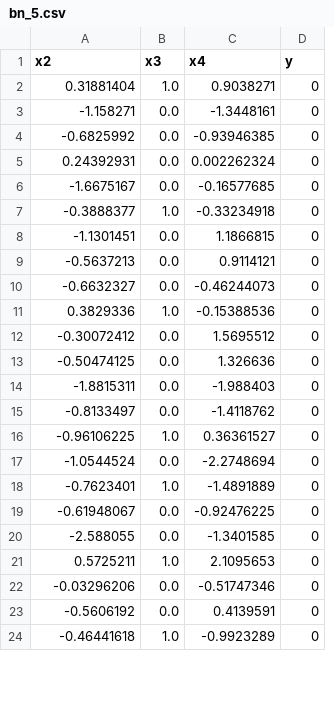
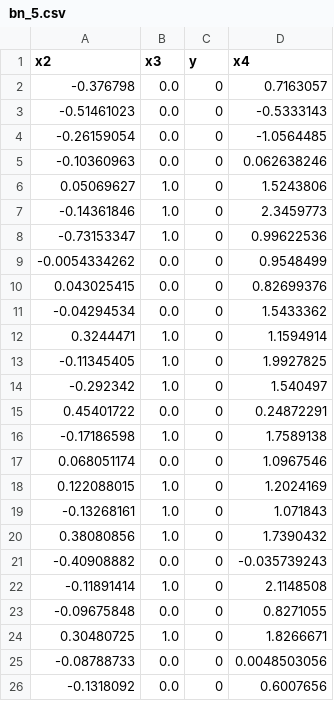
Before and after one commit to bips-hb/countARFactuals, a CSV file: python/synthetic/x_interests/bn_5.csv, drawn as a sheet; only a part is shown; removed rows and columns are numbered as before the commit, all else as after; the diff covers the shown part only; the diff names each change by its address in the sheet, - before the commit and + after, or states it on an @@ line.

```diff
--- a/python/synthetic/x_interests/bn_5.csv
+++ b/python/synthetic/x_interests/bn_5.csv
-column C (x4), rows 3-7: -1.3448161 | -0.93946385 | 0.002262324 | -0.16577685 | -0.33234918; rows 11-23: -0.15388536 | 1.5695512 | 1.326636 | -1.988403 | -1.4118762 | 0.36361527 | -2.2748694 | -1.4891889 | -0.92476225 | -1.3401585 | 2.1095653 | -0.51747346 | 0.4139591
+column D (x4), rows 2-7: 0.7163057 | -0.5333143 | -1.0564485 | 0.062638246 | 1.5243806 | 2.3459773; rows 9-11: 0.9548499 | 0.82699376 | 1.5433362; rows 15-18: 0.24872291 | 1.7589138 | 1.0967546 | 1.2024169; row 21: -0.035739243; rows 23-26: 0.8271055 | 1.8266671 | 0.0048503056 | 0.6007656
-row 2: 0.31881404 | 1.0 | 0.9038271 | 0
-A2 (x2): -1.158271
+A2 (x2): -0.376798
-A3 (x2): -0.6825992
+A3 (x2): -0.51461023
-A4 (x2): 0.24392931
+A4 (x2): -0.26159054
-A5 (x2): -1.6675167
+A5 (x2): -0.10360963
-A6 (x2): -0.3888377
+A6 (x2): 0.05069627
-row 8: -1.1301451 | 0.0 | 1.1866815 | 0
-row 9: -0.5637213 | 0.0 | 0.9114121 | 0
-row 10: -0.6632327 | 0.0 | -0.46244073 | 0
-A7 (x2): 0.3829336
+A7 (x2): -0.14361846
+row 8: -0.73153347 | 1.0 | 0 | 0.99622536
-A9 (x2): -0.30072412
+A9 (x2): -0.0054334262
-A10 (x2): -0.50474125
+A10 (x2): 0.043025415
-A11 (x2): -1.8815311
+A11 (x2): -0.04294534
+row 12: 0.3244471 | 1.0 | 0 | 1.1594914
+row 13: -0.11345405 | 1.0 | 0 | 1.9927825
+row 14: -0.292342 | 1.0 | 0 | 1.540497
-A15 (x2): -0.8133497
+A15 (x2): 0.45401722
-A16 (x2): -0.96106225
+A16 (x2): -0.17186598
-A17 (x2): -1.0544524
+A17 (x2): 0.068051174
-A18 (x2): -0.7623401
+A18 (x2): 0.122088015
+row 19: -0.13268161 | 1.0 | 0 | 1.071843
+row 20: 0.38080856 | 1.0 | 0 | 1.7390432
-A21 (x2): -0.61948067
+A21 (x2): -0.40908882
+row 22: -0.11891414 | 1.0 | 0 | 2.1148508
-A23 (x2): -2.588055
+A23 (x2): -0.09675848
-A24 (x2): 0.5725211
+A24 (x2): 0.30480725
-A25 (x2): -0.03296206
+A25 (x2): -0.08788733
-A26 (x2): -0.5606192
+A26 (x2): -0.1318092
-row 24: -0.46441618 | 1.0 | -0.9923289 | 0
```
Also changed, not shown: 7 added rows, 9 removed rows and 18 edited cells elsewhere in this file, python/synthetic/data/bn_10.csv, python/synthetic/data/bn_5.csv, 31 other files.
